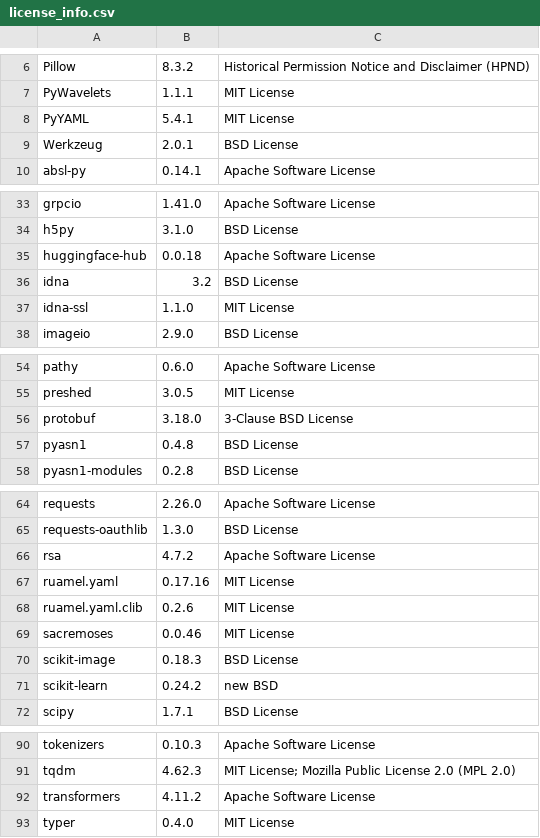
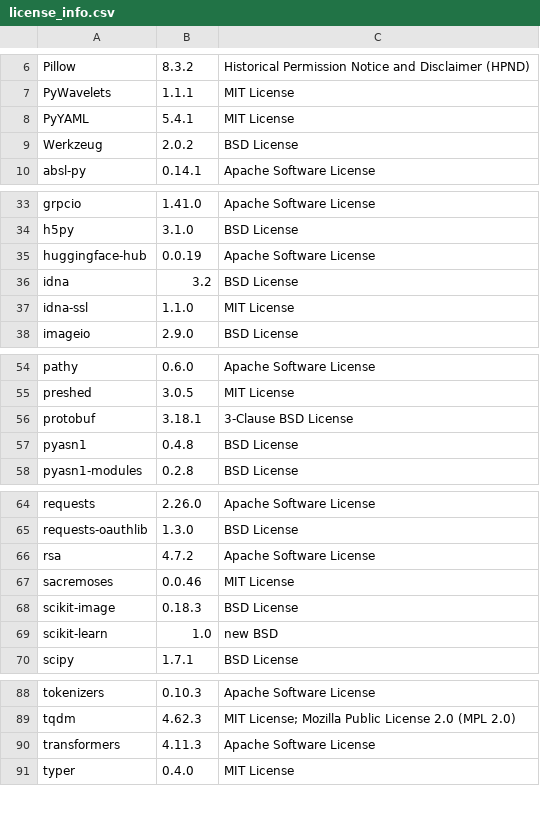
Before and after one commit to SeldonIO/alibi, a CSV file: licenses/license_info.csv, drawn as a sheet; only a part is shown, gaps mark what is left out.

Commit message:
Update licenses (#498)

```diff
--- a/licenses/license_info.csv
+++ b/licenses/license_info.csv
@@ -8,3 +8,3 @@
 "PyYAML","5.4.1","MIT License"
-"Werkzeug","2.0.1","BSD License"
+"Werkzeug","2.0.2","BSD License"
 "absl-py","0.14.1","Apache Software License"
@@ -34,3 +34,3 @@
 "h5py","3.1.0","BSD License"
-"huggingface-hub","0.0.18","Apache Software License"
+"huggingface-hub","0.0.19","Apache Software License"
 "idna","3.2","BSD License"
@@ -55,3 +55,3 @@
 "preshed","3.0.5","MIT License"
-"protobuf","3.18.0","3-Clause BSD License"
+"protobuf","3.18.1","3-Clause BSD License"
 "pyasn1","0.4.8","BSD License"
@@ -66,7 +66,5 @@
 "rsa","4.7.2","Apache Software License"
-"ruamel.yaml","0.17.16","MIT License"
-"ruamel.yaml.clib","0.2.6","MIT License"
 "sacremoses","0.0.46","MIT License"
 "scikit-image","0.18.3","BSD License"
-"scikit-learn","0.24.2","new BSD"
+"scikit-learn","1.0","new BSD"
 "scipy","1.7.1","BSD License"
@@ -91,3 +89,3 @@
 "tqdm","4.62.3","MIT License; Mozilla Public License 2.0 (MPL 2.0)"
-"transformers","4.11.2","Apache Software License"
+"transformers","4.11.3","Apache Software License"
 "typer","0.4.0","MIT License"
```
Also changed, not shown: licenses/license_info.no_versions.csv, 1 other file.
